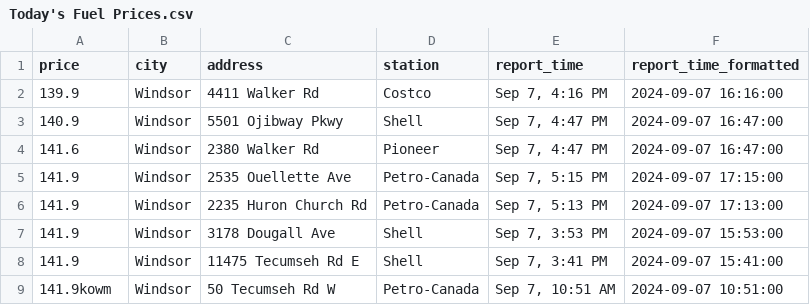
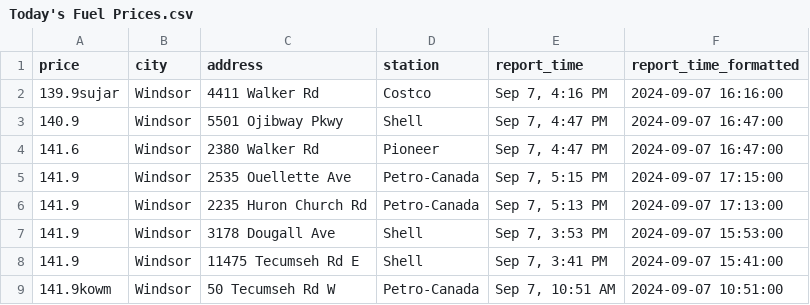
Before and after one commit to shithi30/Gas_Price_QA_CICD_GreatExpect., a CSV file: Today's Fuel Prices.csv, drawn as a sheet; only a part is shown.

Commit message:
Update Today's Fuel Prices.csv

```diff
--- a/Today's Fuel Prices.csv
+++ b/Today's Fuel Prices.csv
@@ -1,3 +1,3 @@
 price,city,address,station,report_time,report_time_formatted
-139.9,Windsor,4411 Walker Rd,Costco,"Sep 7, 4:16 PM",2024-09-07 16:16:00
+139.9sujar,Windsor,4411 Walker Rd,Costco,"Sep 7, 4:16 PM",2024-09-07 16:16:00
 140.9,Windsor,5501 Ojibway Pkwy,Shell,"Sep 7, 4:47 PM",2024-09-07 16:47:00
```
